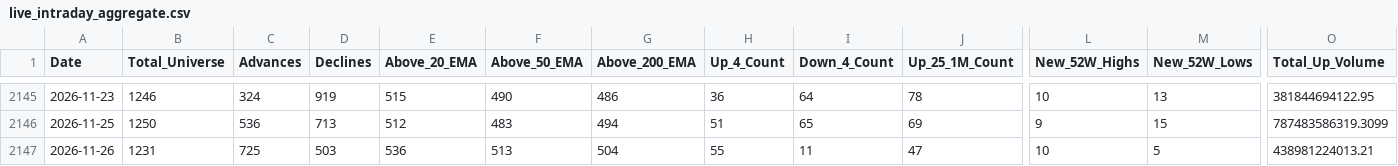
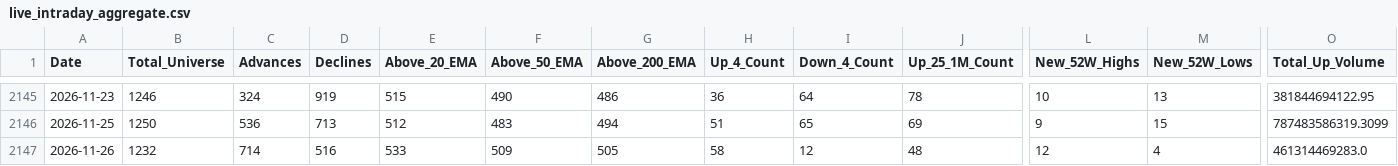
Before and after one commit to augmentalphawealth/Situational-Awareness, a CSV file: live_intraday_aggregate.csv, drawn as a sheet; only a part is shown, gaps mark what is left out; the diff covers the shown part only; the diff names each change by its address in the sheet, - before the commit and + after, or states it on an @@ line.

```diff
--- a/live_intraday_aggregate.csv
+++ b/live_intraday_aggregate.csv
-B2147 (Total_Universe): 1231
+B2147 (Total_Universe): 1232
-C2147 (Advances): 725
+C2147 (Advances): 714
-D2147 (Declines): 503
+D2147 (Declines): 516
-E2147 (Above_20_EMA): 536
+E2147 (Above_20_EMA): 533
-F2147 (Above_50_EMA): 513
+F2147 (Above_50_EMA): 509
-G2147 (Above_200_EMA): 504
+G2147 (Above_200_EMA): 505
-H2147 (Up_4_Count): 55
+H2147 (Up_4_Count): 58
-I2147 (Down_4_Count): 11
+I2147 (Down_4_Count): 12
-J2147 (Up_25_1M_Count): 47
+J2147 (Up_25_1M_Count): 48
-L2147 (New_52W_Highs): 10
+L2147 (New_52W_Highs): 12
-M2147 (New_52W_Lows): 5
+M2147 (New_52W_Lows): 4
-O2147 (Total_Up_Volume): 438981224013.21
+O2147 (Total_Up_Volume): 461314469283.0
```
Also changed, not shown: 26 edited cells elsewhere in this file, 5 other files.
